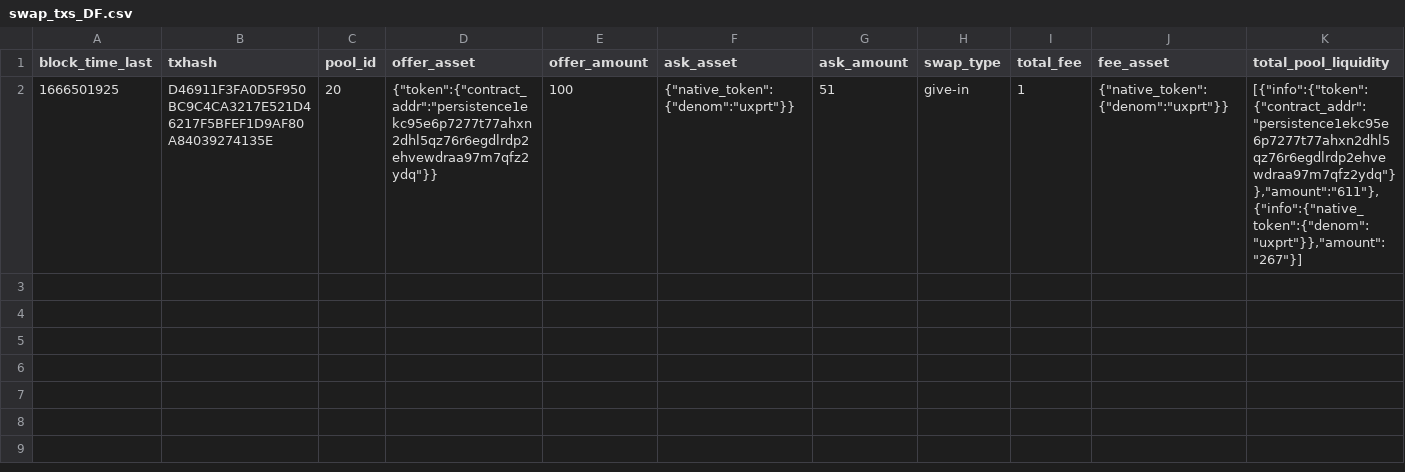
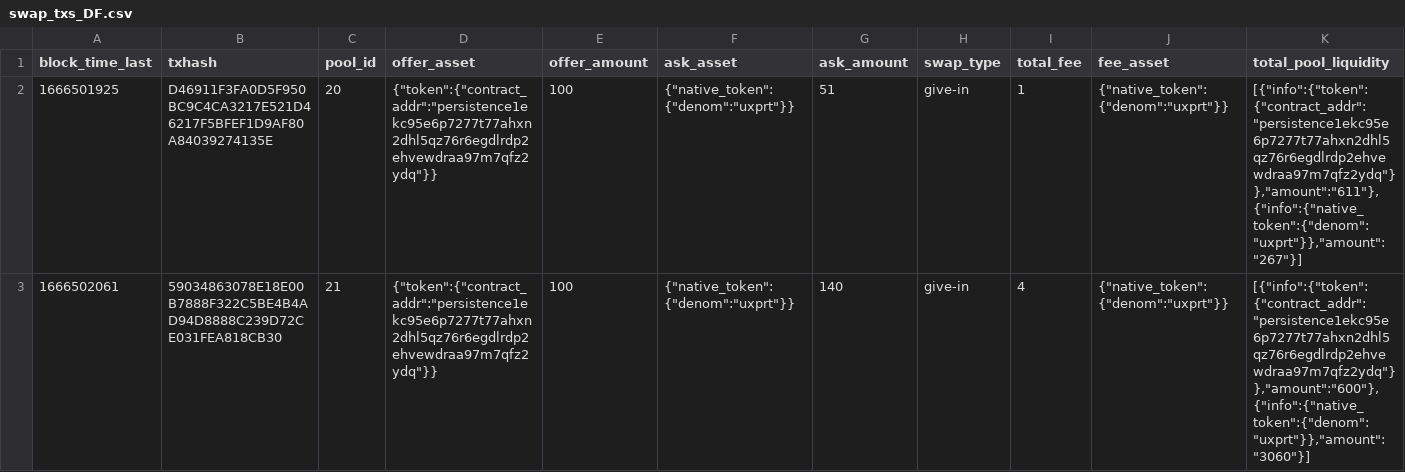
Before and after one commit to dexter-zone/dexter_simulations, a CSV file: testnet_simulation/data/swap_txs_DF.csv, drawn as a sheet; the diff names each change by its address in the sheet, - before the commit and + after, or states it on an @@ line.

Commit message:
added swaps

```diff
--- a/testnet_simulation/data/swap_txs_DF.csv
+++ b/testnet_simulation/data/swap_txs_DF.csv
+row 3: 1666502061 | 59034863078E18E00B7888F322C5BE4B4AD94D8888C239D72CE031FEA818CB30 | 21 | {"token":{"contract_addr":"persistence1ekc95e6p7277t77ahxn2dhl5qz76r6egdlrdp2ehvewdraa97m7qfz2ydq"}} | 100 | {"native_token":{"denom":"uxprt"}} | 140 | give-in | 4 | {"native_token":{"denom":"uxprt"}} | [{"info":{"token":{"contract_addr":"persistence1ekc95e6p7277t77ahxn2dhl5qz76r6egdlrdp2ehvewdraa97m7qfz2ydq"}},"amount":"600"},{"info":{"native_token":{"denom":"uxprt"}},"amount":"3060"}]
```
Also changed, not shown: 2 other files.
